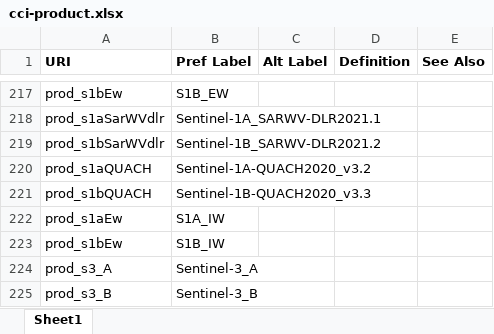
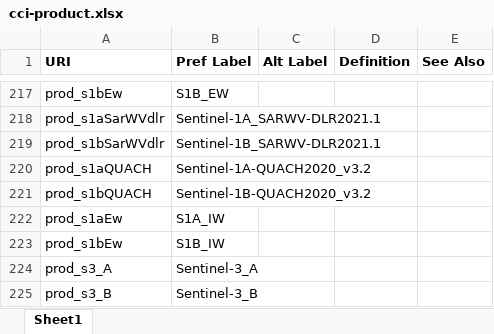
Before and after one commit to cedadev/cci-vocabularies, an Excel workbook: data/cci/cci-product.xlsx, sheet Sheet1, drawn as a sheet; only a part is shown, gaps mark what is left out; values as stored, in another font and other column widths than the file's, no borders; table styles not drawn; the diff names each change by its address in the sheet, - before the commit and + after, or states it on an @@ line.

Commit message:
Corrected sea state terms in product.xlsx

```diff
--- a/data/cci/cci-product.xlsx (sheet Sheet1)
+++ b/data/cci/cci-product.xlsx (sheet Sheet1)
-B219 (Pref Label): Sentinel-1B_SARWV-DLR2021.2
+B219 (Pref Label): Sentinel-1B_SARWV-DLR2021.1
-B221 (Pref Label): Sentinel-1B-QUACH2020_v3.3
+B221 (Pref Label): Sentinel-1B-QUACH2020_v3.2
```
